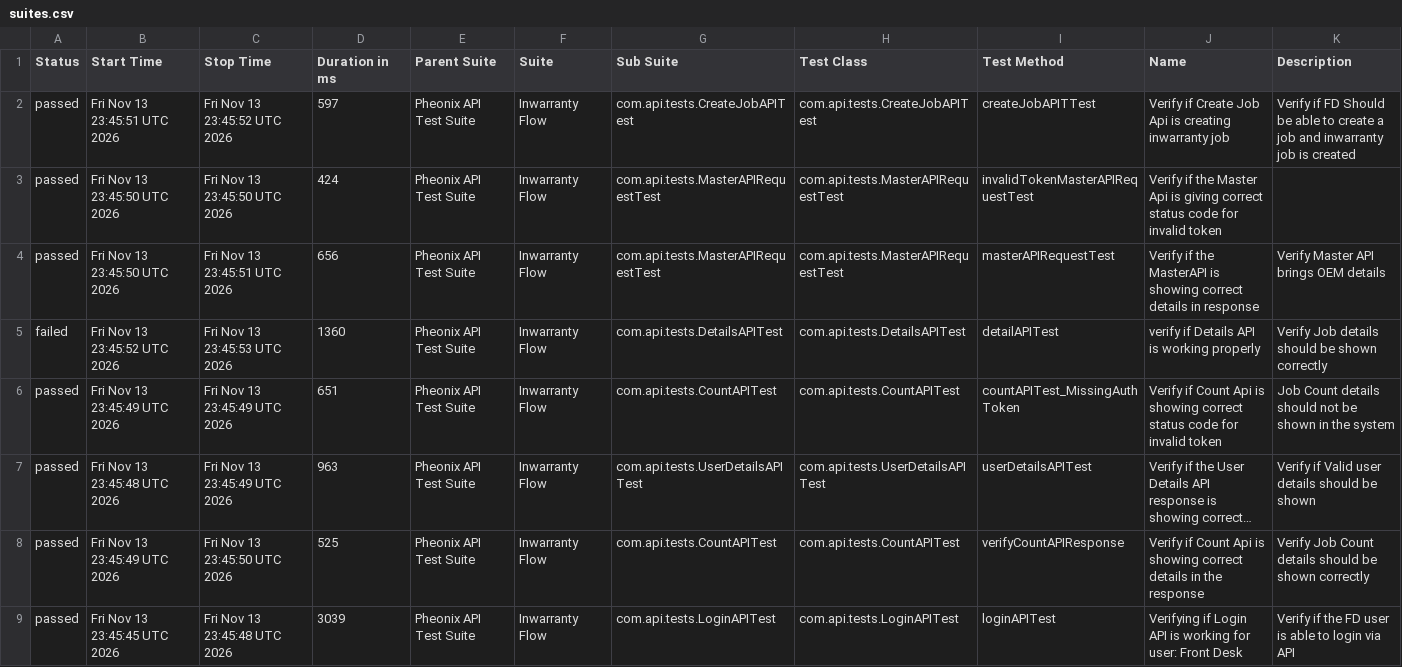
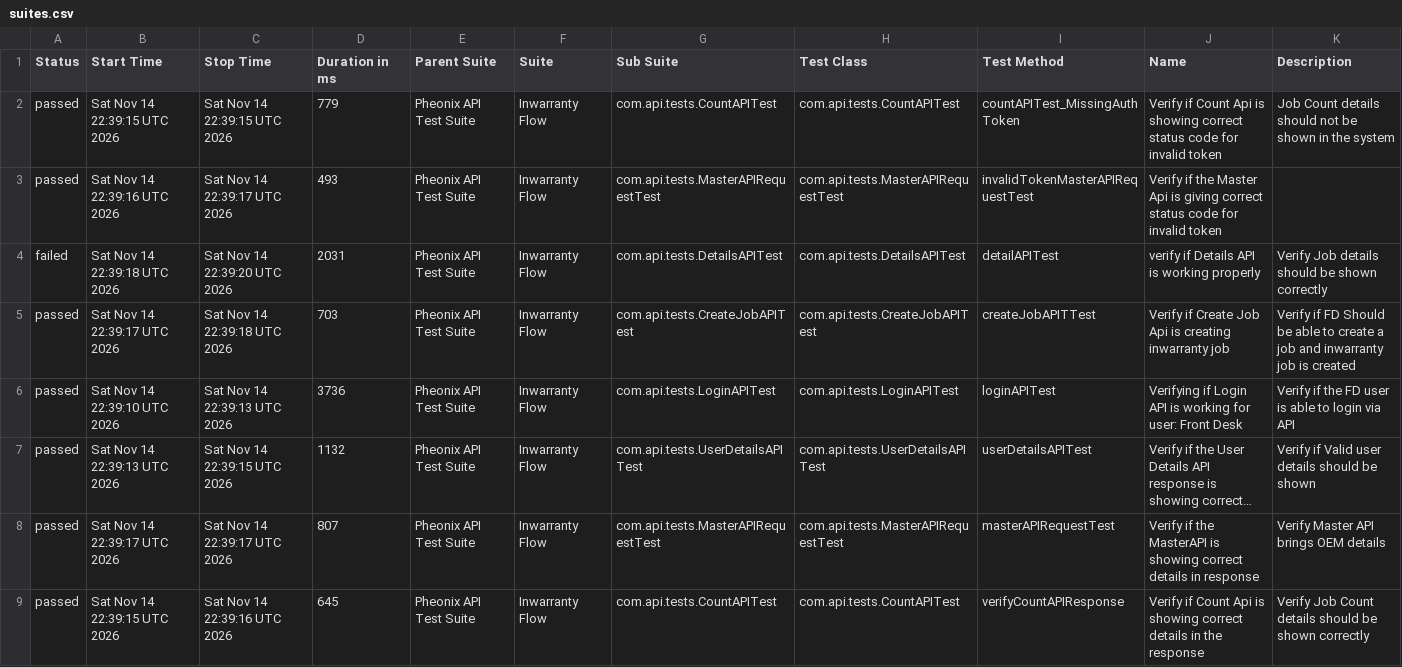
Before and after one commit to AnantKinlekar/PheonixTestAutomationFramework, a CSV file: data/suites.csv, drawn as a sheet; long unchanged cells end in …; removed rows and columns are numbered as before the commit, all else as after; the diff names each change by its address in the sheet, - before the commit and + after, or states it on an @@ line.

```diff
--- a/data/suites.csv
+++ b/data/suites.csv
-B2 (Start Time): Fri Nov 13 23:45:51 UTC 2026
+B2 (Start Time): Sat Nov 14 22:39:15 UTC 2026
-C2 (Stop Time): Fri Nov 13 23:45:52 UTC 2026
+C2 (Stop Time): Sat Nov 14 22:39:15 UTC 2026
-D2 (Duration in ms): 597
+D2 (Duration in ms): 779
-G2 (Sub Suite): com.api.tests.CreateJobAPITest
+G2 (Sub Suite): com.api.tests.CountAPITest
-H2 (Test Class): com.api.tests.CreateJobAPITest
+H2 (Test Class): com.api.tests.CountAPITest
-I2 (Test Method): createJobAPITTest
+I2 (Test Method): countAPITest_MissingAuthToken
-J2 (Name): Verify if Create Job Api is creating inwarranty job
+J2 (Name): Verify if Count Api is showing correct status code for invalid token
-K2 (Description): Verify if FD Should be able to create a job and inwarranty job is created
+K2 (Description): Job Count details should not be shown in the system
-B3 (Start Time): Fri Nov 13 23:45:50 UTC 2026
+B3 (Start Time): Sat Nov 14 22:39:16 UTC 2026
-C3 (Stop Time): Fri Nov 13 23:45:50 UTC 2026
+C3 (Stop Time): Sat Nov 14 22:39:17 UTC 2026
-D3 (Duration in ms): 424
+D3 (Duration in ms): 493
-row 4: passed | Fri Nov 13 23:45:50 UTC 2026 | Fri Nov 13 23:45:51 UTC 2026 | 656 | Pheonix API Test Suite | Inwarranty Flow | com.api.tests.MasterAPIRequestTest | com.api.tests.MasterAPIRequestTest | masterAPIRequestTest | Verify if the MasterAPI is showing correct details in response | Verify Master API brings OEM details
-B4 (Start Time): Fri Nov 13 23:45:52 UTC 2026
+B4 (Start Time): Sat Nov 14 22:39:18 UTC 2026
-C4 (Stop Time): Fri Nov 13 23:45:53 UTC 2026
+C4 (Stop Time): Sat Nov 14 22:39:20 UTC 2026
-D4 (Duration in ms): 1360
+D4 (Duration in ms): 2031
+row 5: passed | Sat Nov 14 22:39:17 UTC 2026 | Sat Nov 14 22:39:18 UTC 2026 | 703 | Pheonix API Test Suite | Inwarranty Flow | com.api.tests.CreateJobAPITest | com.api.tests.CreateJobAPITest | createJobAPITTest | Verify if Create Job Api is creating inwarranty job | Verify if FD Should be able to create a job and inwarranty job is created
-B6 (Start Time): Fri Nov 13 23:45:49 UTC 2026
+B6 (Start Time): Sat Nov 14 22:39:10 UTC 2026
-C6 (Stop Time): Fri Nov 13 23:45:49 UTC 2026
+C6 (Stop Time): Sat Nov 14 22:39:13 UTC 2026
-D6 (Duration in ms): 651
+D6 (Duration in ms): 3736
-G6 (Sub Suite): com.api.tests.CountAPITest
+G6 (Sub Suite): com.api.tests.LoginAPITest
-H6 (Test Class): com.api.tests.CountAPITest
+H6 (Test Class): com.api.tests.LoginAPITest
-I6 (Test Method): countAPITest_MissingAuthToken
+I6 (Test Method): loginAPITest
-J6 (Name): Verify if Count Api is showing correct status code for invalid token
+J6 (Name): Verifying if Login API is working for user: Front Desk
-K6 (Description): Job Count details should not be shown in the system
+K6 (Description): Verify if the FD user is able to login via API
-B7 (Start Time): Fri Nov 13 23:45:48 UTC 2026
+B7 (Start Time): Sat Nov 14 22:39:13 UTC 2026
-C7 (Stop Time): Fri Nov 13 23:45:49 UTC 2026
+C7 (Stop Time): Sat Nov 14 22:39:15 UTC 2026
-D7 (Duration in ms): 963
+D7 (Duration in ms): 1132
+row 8: passed | Sat Nov 14 22:39:17 UTC 2026 | Sat Nov 14 22:39:17 UTC 2026 | 807 | Pheonix API Test Suite | Inwarranty Flow | com.api.tests.MasterAPIRequestTest | com.api.tests.MasterAPIRequestTest | masterAPIRequestTest | Verify if the MasterAPI is showing correct details in response | Verify Master API brings OEM details
-B9 (Start Time): Fri Nov 13 23:45:49 UTC 2026
+B9 (Start Time): Sat Nov 14 22:39:15 UTC 2026
-C9 (Stop Time): Fri Nov 13 23:45:50 UTC 2026
+C9 (Stop Time): Sat Nov 14 22:39:16 UTC 2026
-D9 (Duration in ms): 525
+D9 (Duration in ms): 645
-row 9: passed | Fri Nov 13 23:45:45 UTC 2026 | Fri Nov 13 23:45:48 UTC 2026 | 3039 | Pheonix API Test Suite | Inwarranty Flow | com.api.tests.LoginAPITest | com.api.tests.LoginAPITest | loginAPITest | Verifying if Login API is working for user: Front Desk | Verify if the FD user is able to login via API
```
Also changed, not shown: data/behaviors.csv, 52 other files.
